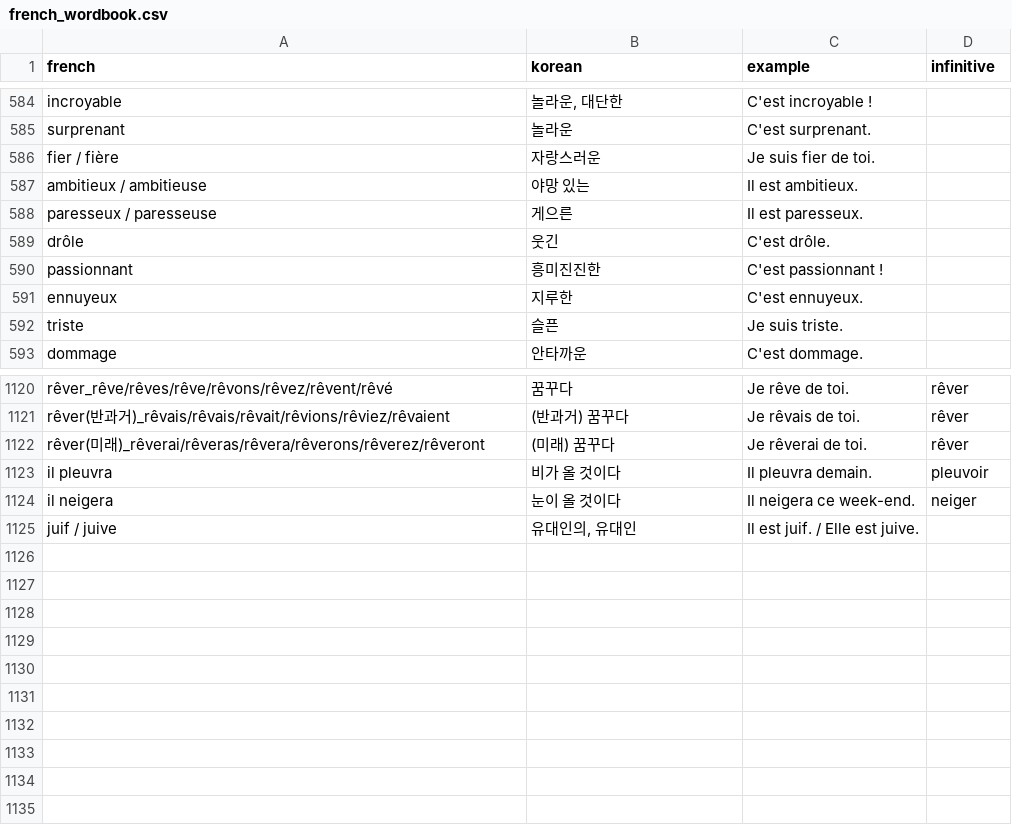
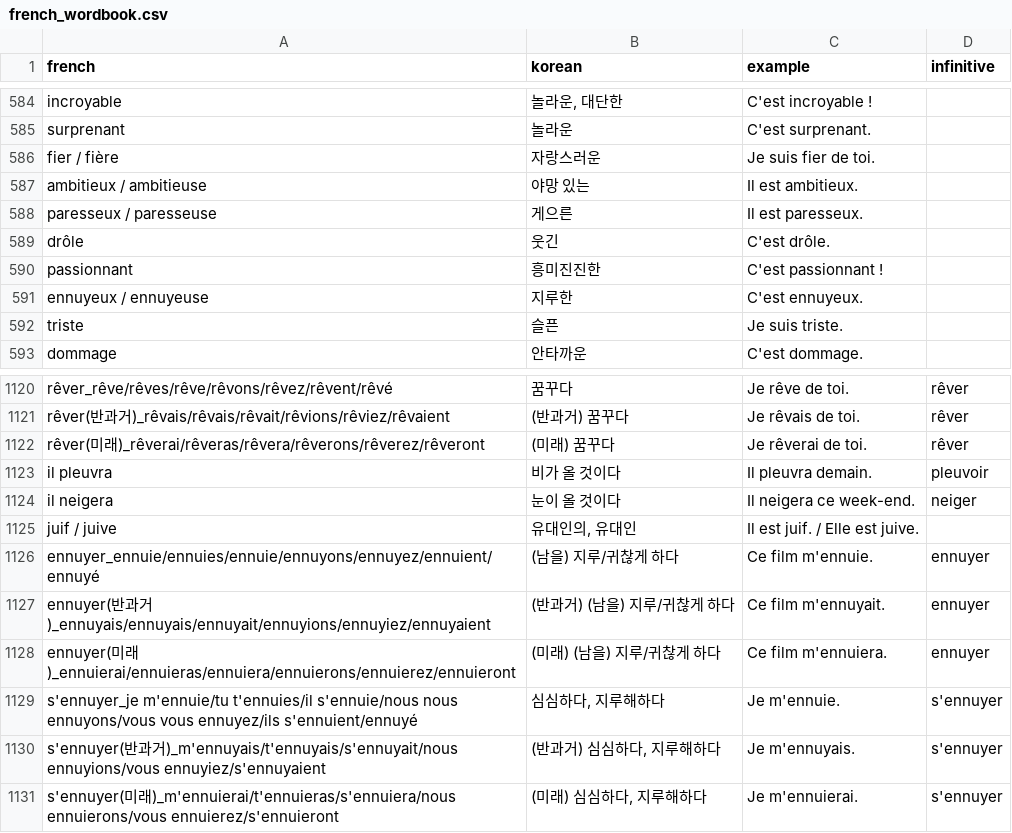
Before and after one commit to lusymoon9/french_wordbook, a CSV file: french_wordbook.csv, drawn as a sheet; only a part is shown, gaps mark what is left out.

```diff
--- a/french_wordbook.csv
+++ b/french_wordbook.csv
@@ -590,3 +590,3 @@ drôle,웃긴,C'est drôle.,
 passionnant,흥미진진한,C'est passionnant !,
-ennuyeux,지루한,C'est ennuyeux.,
+ennuyeux / ennuyeuse,지루한,C'est ennuyeux.,
 triste,슬픈,Je suis triste.,
@@ -1125 +1125,7 @@ il neigera,눈이 올 것이다,Il neigera ce week-end.,neiger
 juif / juive,"유대인의, 유대인",Il est juif. / Elle est juive.,
+ennuyer_ennuie/ennuies/ennuie/ennuyons/ennuyez/ennuient/ennuyé,(남을) 지루/귀찮게 하다,Ce film m'ennuie.,ennuyer
+ennuyer(반과거)_ennuyais/ennuyais/ennuyait/ennuyions/ennuyiez/ennuyaient,(반과거) (남을) 지루/귀찮게 하다,Ce film m'ennuyait.,ennuyer
+ennuyer(미래)_ennuierai/ennuieras/ennuiera/ennuierons/ennuierez/ennuieront,(미래) (남을) 지루/귀찮게 하다,Ce film m'ennuiera.,ennuyer
+s'ennuyer_je m'ennuie/tu t'ennuies/il s'ennuie/nous nous ennuyons/vous vous ennuyez/ils s'ennuient/ennuyé,"심심하다, 지루해하다",Je m'ennuie.,s'ennuyer
+s'ennuyer(반과거)_m'ennuyais/t'ennuyais/s'ennuyait/nous ennuyions/vous ennuyiez/s'ennuyaient,"(반과거) 심심하다, 지루해하다",Je m'ennuyais.,s'ennuyer
+s'ennuyer(미래)_m'ennuierai/t'ennuieras/s'ennuiera/nous ennuierons/vous ennuierez/s'ennuieront,"(미래) 심심하다, 지루해하다",Je m'ennuierai.,s'ennuyer
```
